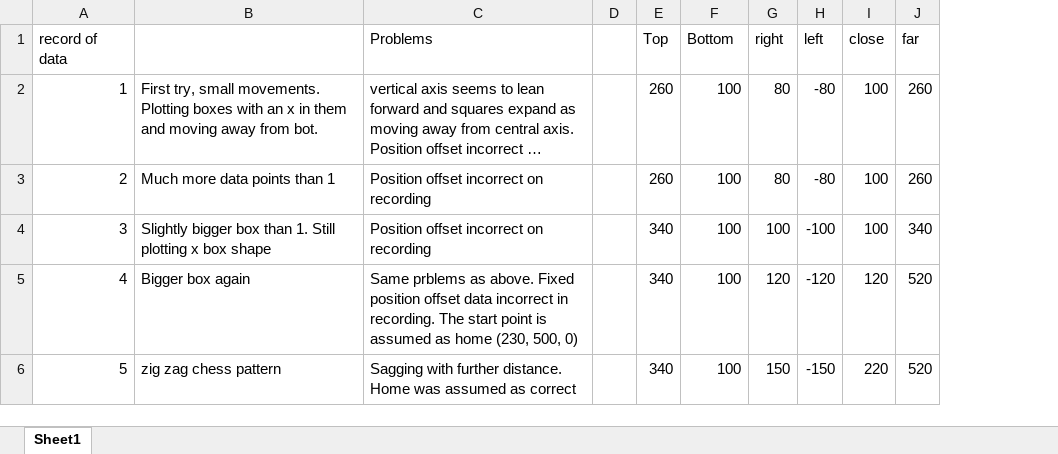
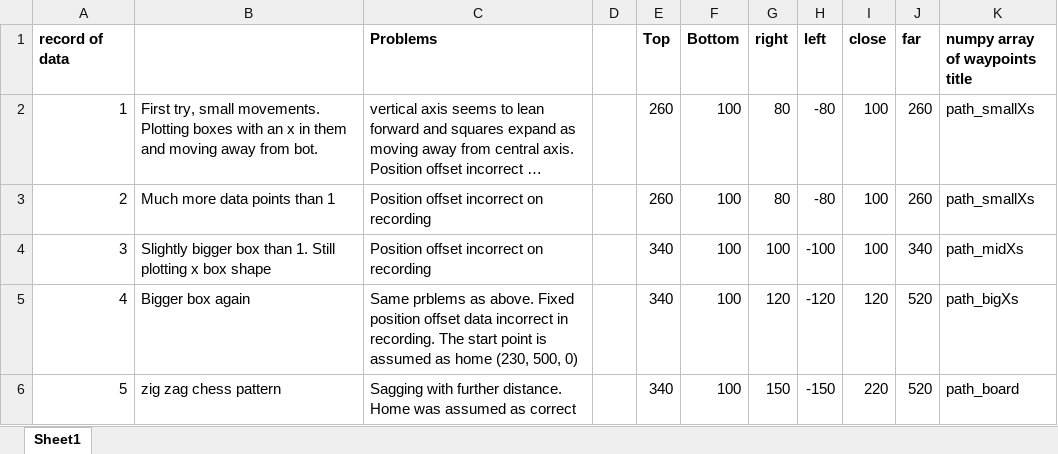
Before and after one commit to tiaanspies/ChessRobot, an Excel workbook: Data analytics/data descriptions.xlsx, sheet Sheet1, drawn as a sheet; long unchanged cells end in …; values as stored, in another font and other column widths than the file's, no borders; charts and pictures not drawn; the diff names each change by its address in the sheet, - before the commit and + after, or states it on an @@ line.

Commit message:
stored npy arrays of mocap waypoints

```diff
--- a/Data analytics/data descriptions.xlsx (sheet Sheet1)
+++ b/Data analytics/data descriptions.xlsx (sheet Sheet1)
+column K (numpy array of waypoints title), rows 2-6: path_smallXs | path_smallXs | path_midXs | path_bigXs | path_board
-A1 bold: off
+A1 bold: on
-C1 bold: off
+C1 bold: on
-E1:J1 bold: off
+E1:J1 bold: on
```
Also changed, not shown: charts or pictures, 7 other files.
